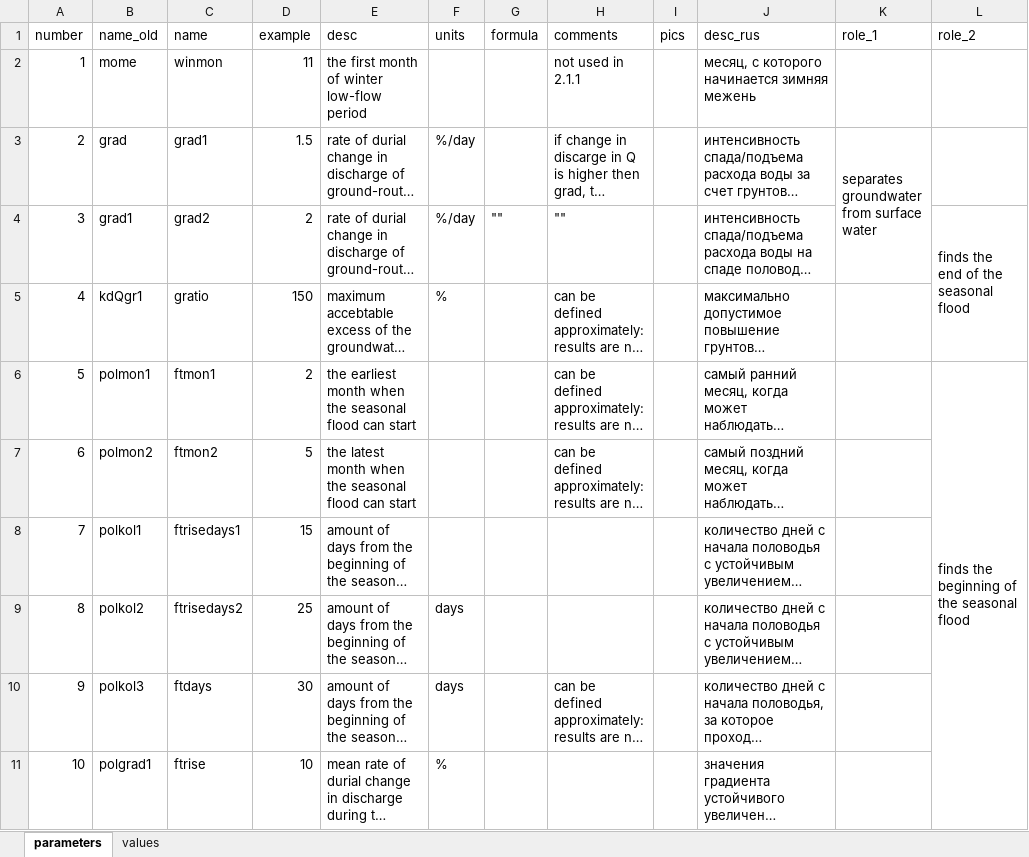
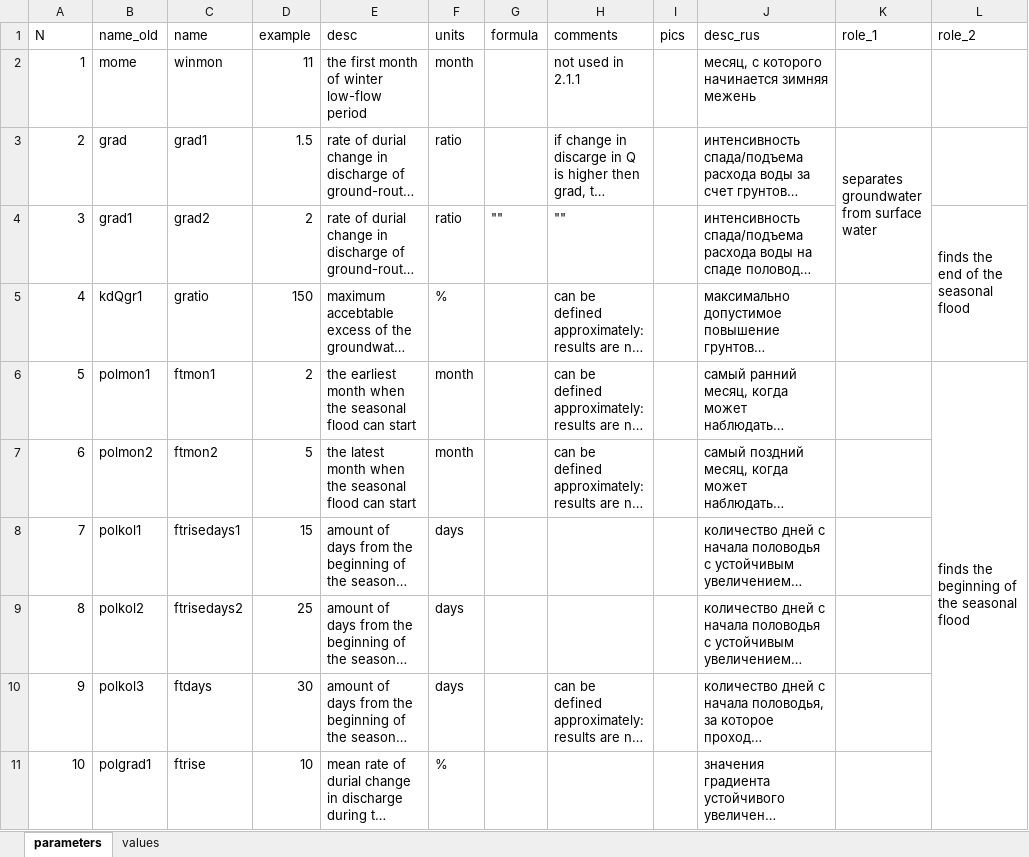
Before and after one commit to tsamsonov/grwat, an Excel workbook: data-raw/params_in.xlsx, sheet parameters, drawn as a sheet; only a part is shown; long unchanged cells end in …; values as stored, in another font and other column widths than the file's, no cell formats; charts and pictures not drawn; the diff covers the shown part only; the diff names each change by its address in the sheet, - before the commit and + after, or states it on an @@ line.

Commit message:
add tests to params

```diff
--- a/data-raw/params_in.xlsx (sheet parameters)
+++ b/data-raw/params_in.xlsx (sheet parameters)
@@ column A (N) renumbered between rows 1 and 32 @@
-F2 (units): (empty)
+F2 (units): month
-F3:F4 (units): %/day
+F3:F4 (units): ratio
-F6:F7 (units): (empty)
+F6:F7 (units): month
-F8 (units): (empty)
+F8 (units): days
```
Also changed, not shown: 9 added rows and 24 edited cells elsewhere in this sheet, cell formats, charts or pictures, 3 other files.
